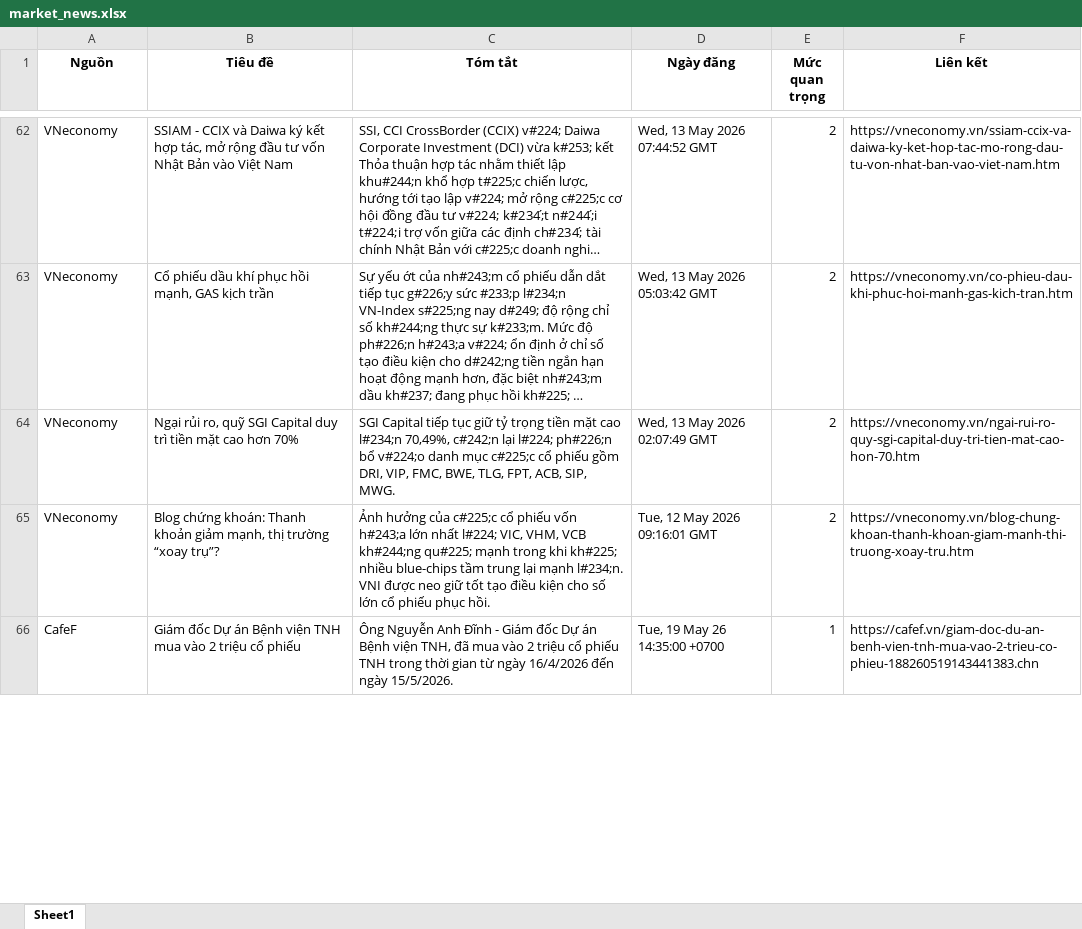
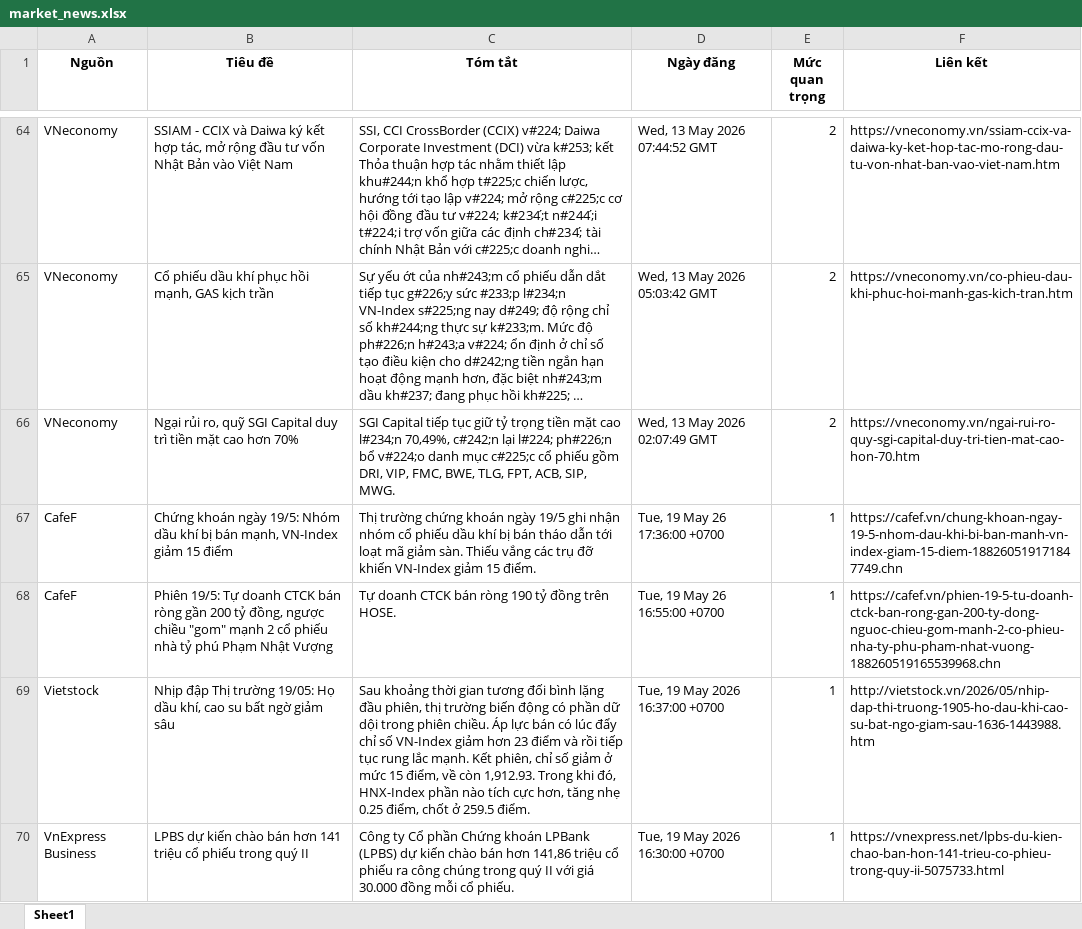
Before and after one commit to Ngoduc1110/ND, an Excel workbook: NEWS/market_news.xlsx, sheet Sheet1, drawn as a sheet; only a part is shown, gaps mark what is left out; the shorter side is filled out with more unchanged rows; long unchanged cells end in …; values as stored, in another font and other column widths than the file's, no borders; removed rows and columns are numbered as before the commit, all else as after; the diff covers the shown part only; the diff names each change by its address in the sheet, - before the commit and + after, or states it on an @@ line.

Commit message:
Auto-update data and report at 2026-05-19 18:08

```diff
--- a/NEWS/market_news.xlsx (sheet Sheet1)
+++ b/NEWS/market_news.xlsx (sheet Sheet1)
-row 65: VNeconomy | Blog chứng khoán: Thanh khoản giảm mạnh, thị trường “xoay trụ”? | Ảnh hưởng của c#225;c cổ phiếu vốn h#243;a lớn nhất l#224; VIC, VHM, VCB kh#244;ng qu#225; mạnh trong khi kh#225; nhiều blue-chips tầm trung lại mạnh l#234;n. VNI được neo giữ tốt tạo điều kiện cho số lớn cổ phiếu phục hồi. | Tue, 12 May 2026 09:16:01 GMT | 2 | https://vneconomy.vn/blog-chung-khoan-thanh-khoan-giam-manh-thi-truong-xoay-tru.htm
+row 67: CafeF | Chứng khoán ngày 19/5: Nhóm dầu khí bị bán mạnh, VN-Index giảm 15 điểm | Thị trường chứng khoán ngày 19/5 ghi nhận nhóm cổ phiếu dầu khí bị bán tháo dẫn tới loạt mã giảm sàn. Thiếu vắng các trụ đỡ khiến VN-Index giảm 15 điểm. | Tue, 19 May 26 17:36:00 +0700 | 1 | https://cafef.vn/chung-khoan-ngay-19-5-nhom-dau-khi-bi-ban-manh-vn-index-giam-15-diem-188260519171847749.chn
+row 68: CafeF | Phiên 19/5: Tự doanh CTCK bán ròng gần 200 tỷ đồng, ngược chiều "gom" mạnh 2 cổ phiếu nhà tỷ phú Phạm Nhật Vượng | Tự doanh CTCK bán ròng 190 tỷ đồng trên HOSE. | Tue, 19 May 26 16:55:00 +0700 | 1 | https://cafef.vn/phien-19-5-tu-doanh-ctck-ban-rong-gan-200-ty-dong-nguoc-chieu-gom-manh-2-co-phieu-nha-ty-phu-pham-nhat-vuong-188260519165539968.chn
+row 69: Vietstock | Nhịp đập Thị trường 19/05: Họ dầu khí, cao su bất ngờ giảm sâu | Sau khoảng thời gian tương đối bình lặng đầu phiên, thị trường biến động có phần dữ dội trong phiên chiều. Áp lực bán có lúc đẩy chỉ số VN-Index giảm hơn 23 điểm và rồi tiếp tục rung lắc mạnh. Kết phiên, chỉ số giảm ở mức 15 điểm, về còn 1,912.93. Trong khi đó, HNX-Index phần nào tích cực hơn, tăng nhẹ 0.25 điểm, chốt ở 259.5 điểm. | Tue, 19 May 2026 16:37:00 +0700 | 1 | http://vietstock.vn/2026/05/nhip-dap-thi-truong-1905-ho-dau-khi-cao-su-bat-ngo-giam-sau-1636-1443988.htm
+row 70: VnExpress Business | LPBS dự kiến chào bán hơn 141 triệu cổ phiếu trong quý II | Công ty Cổ phần Chứng khoán LPBank (LPBS) dự kiến chào bán hơn 141,86 triệu cổ phiếu ra công chúng trong quý II với giá 30.000 đồng mỗi cổ phiếu. | Tue, 19 May 2026 16:30:00 +0700 | 1 | https://vnexpress.net/lpbs-du-kien-chao-ban-hon-141-trieu-co-phieu-trong-quy-ii-5075733.html
```
Also changed, not shown: 11 added rows and 12 removed rows elsewhere in this sheet, 5 other files.
